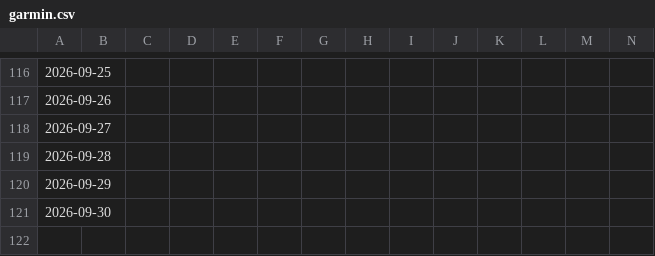
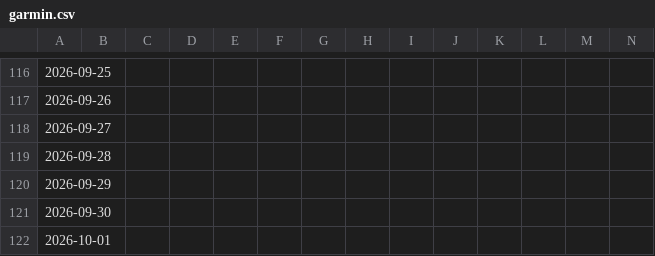
Before and after one commit to BrisingrsStudies/Garmin-Sync, a CSV file: data/garmin.csv, drawn as a sheet; only a part is shown, gaps mark what is left out; rows hold the shown columns only; the diff names each change by its address in the sheet, - before the commit and + after, or states it on an @@ line.

```diff
--- a/data/garmin.csv
+++ b/data/garmin.csv
+row 122: 2026-10-01
```
